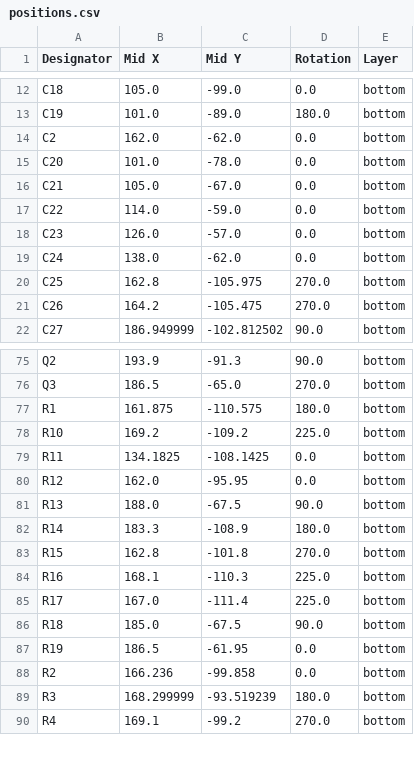
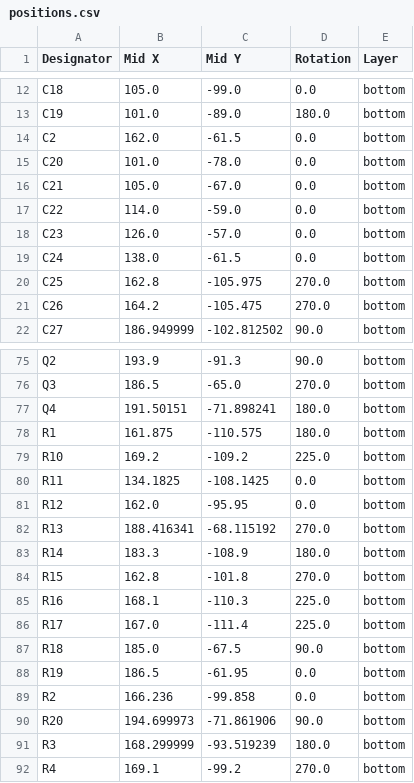
Before and after one commit to rowr111/blinky-badge-light, a CSV file: hardware/KiCad/blinky_badge_light/production/positions.csv, drawn as a sheet; only a part is shown, gaps mark what is left out; the diff covers the shown part only.

Commit message:
production files for v3

```diff
--- a/hardware/KiCad/blinky_badge_light/production/positions.csv
+++ b/hardware/KiCad/blinky_badge_light/production/positions.csv
@@ -13,3 +13,3 @@ C18,105.0,-99.0,0.0,bottom
 C19,101.0,-89.0,180.0,bottom
-C2,162.0,-62.0,0.0,bottom
+C2,162.0,-61.5,0.0,bottom
 C20,101.0,-78.0,0.0,bottom
@@ -18,3 +18,3 @@ C22,114.0,-59.0,0.0,bottom
 C23,126.0,-57.0,0.0,bottom
-C24,138.0,-62.0,0.0,bottom
+C24,138.0,-61.5,0.0,bottom
 C25,162.8,-105.975,270.0,bottom
@@ -76,2 +76,3 @@ Q2,193.9,-91.3,90.0,bottom
 Q3,186.5,-65.0,270.0,bottom
+Q4,191.50151,-71.898241,180.0,bottom
 R1,161.875,-110.575,180.0,bottom
@@ -80,3 +81,3 @@ R11,134.1825,-108.1425,0.0,bottom
 R12,162.0,-95.95,0.0,bottom
-R13,188.0,-67.5,90.0,bottom
+R13,188.416341,-68.115192,270.0,bottom
 R14,183.3,-108.9,180.0,bottom
@@ -88,2 +89,3 @@ R19,186.5,-61.95,0.0,bottom
 R2,166.236,-99.858,0.0,bottom
+R20,194.699973,-71.861906,90.0,bottom
 R3,168.299999,-93.519239,180.0,bottom
```
Also changed, not shown: 2 edited cells elsewhere in this file, hardware/KiCad/blinky_badge_light/production/bom.csv, hardware/KiCad/blinky_badge_light/production/designators.csv, 5 other files.
